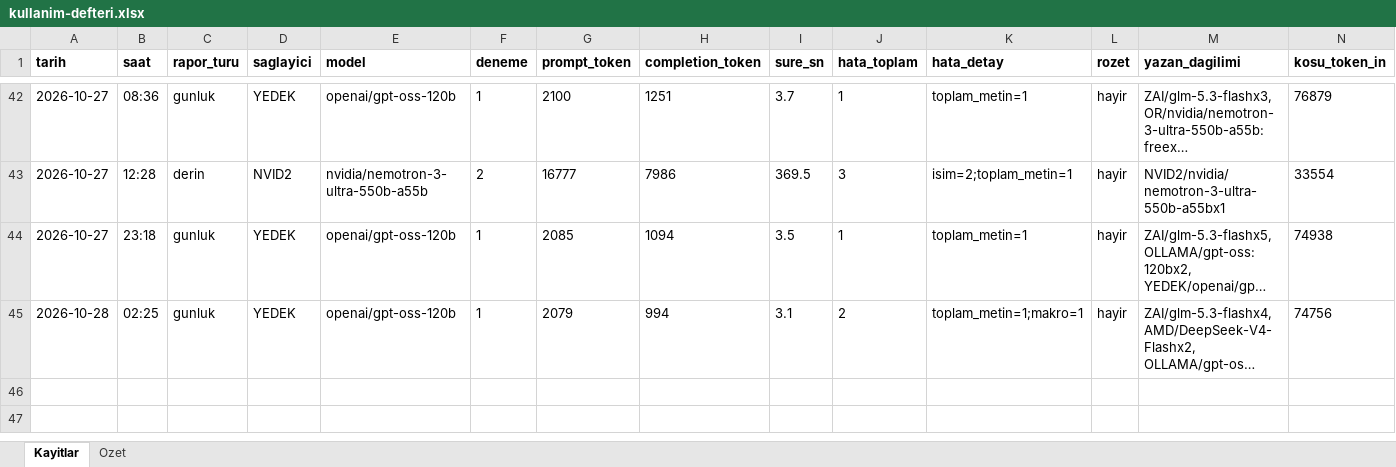
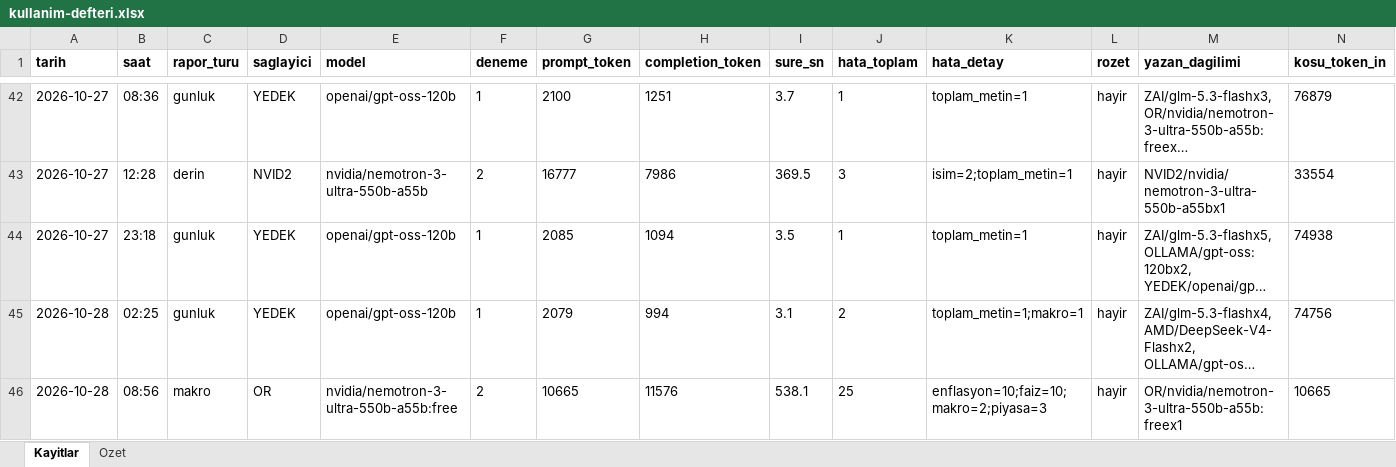
Before and after one commit to gunluk-raporlar/borsa-raporlari, an Excel workbook: data/kullanim-defteri.xlsx, sheet Kayitlar, drawn as a sheet; only a part is shown, gaps mark what is left out; long unchanged cells end in …; values as stored, in another font and other column widths than the file's, no borders; rows hold the shown columns only; the diff names each change by its address in the sheet, - before the commit and + after, or states it on an @@ line.

Commit message:
Makroekonomik degerlendirme guncellemesi [CI Skip]

```diff
--- a/data/kullanim-defteri.xlsx (sheet Kayitlar)
+++ b/data/kullanim-defteri.xlsx (sheet Kayitlar)
+row 46: 2026-10-28 | 08:56 | makro | OR | nvidia/nemotron-3-ultra-550b-a55b:free | 2 | 10665 | 11576 | 538.1 | 25 | enflasyon=10;faiz=10;makro=2;piyasa=3 | hayir | OR/nvidia/nemotron-3-ultra-550b-a55b:freex1 | 10665
```
Also changed, not shown: sheet Ozet, 8 other files.
